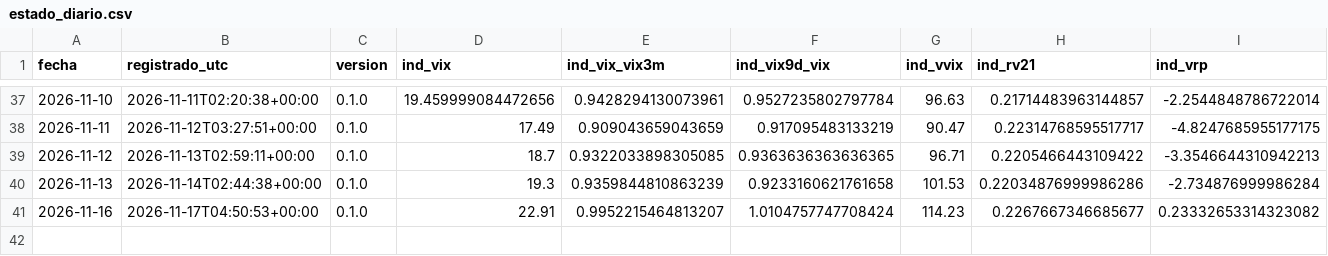
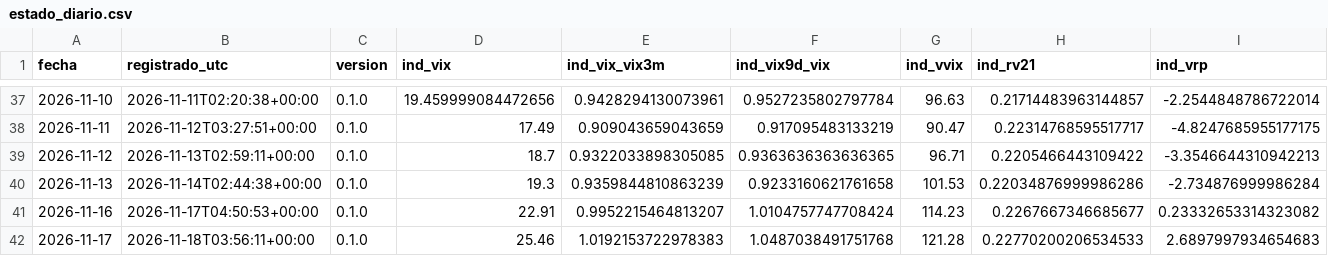
Before and after one commit to jcruzburgos04-ops/Compomercado, a CSV file: estado_diario.csv, drawn as a sheet; only a part is shown, gaps mark what is left out; rows hold the shown columns only; the diff names each change by its address in the sheet, - before the commit and + after, or states it on an @@ line.

```diff
--- a/estado_diario.csv
+++ b/estado_diario.csv
+row 42: 2026-11-17 | 2026-11-18T03:56:11+00:00 | 0.1.0 | 25.46 | 1.0192153722978383 | 1.0487038491751768 | 121.28 | 0.22770200206534533 | 2.6897997934654683
```
